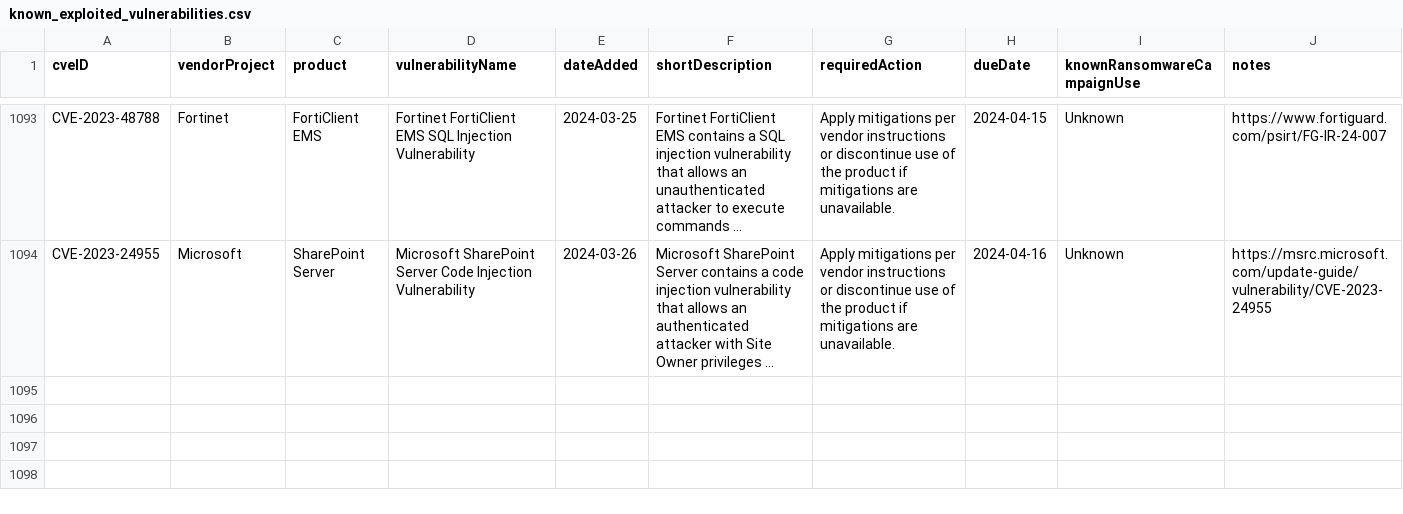
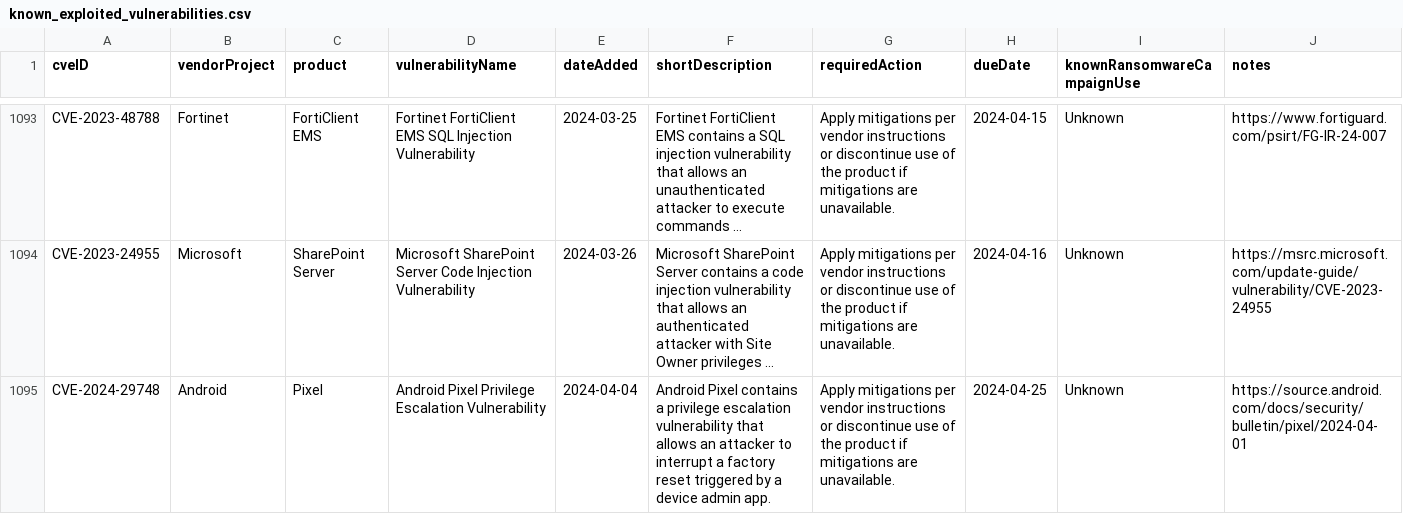
Before and after one commit to e-m-b-a/emba, a CSV file: config/known_exploited_vulnerabilities.csv, drawn as a sheet; only a part is shown, gaps mark what is left out; long unchanged cells end in …; the diff covers the shown part only; the diff names each change by its address in the sheet, - before the commit and + after, or states it on an @@ line.

Commit message:
Update CISA known exploited vulnerability database

```diff
--- a/config/known_exploited_vulnerabilities.csv
+++ b/config/known_exploited_vulnerabilities.csv
+row 1095: CVE-2024-29748 | Android | Pixel | Android Pixel Privilege Escalation Vulnerability | 2024-04-04 | Android Pixel contains a privilege escalation vulnerability that allows an attacker to interrupt a factory reset triggered by a device admin app. | Apply mitigations per vendor instructions or discontinue use of the product if mitigations are unavailable. | 2024-04-25 | Unknown | https://source.android.com/docs/security/bulletin/pixel/2024-04-01
```
Also changed, not shown: 1 added row and 1 edited cell elsewhere in this file.
